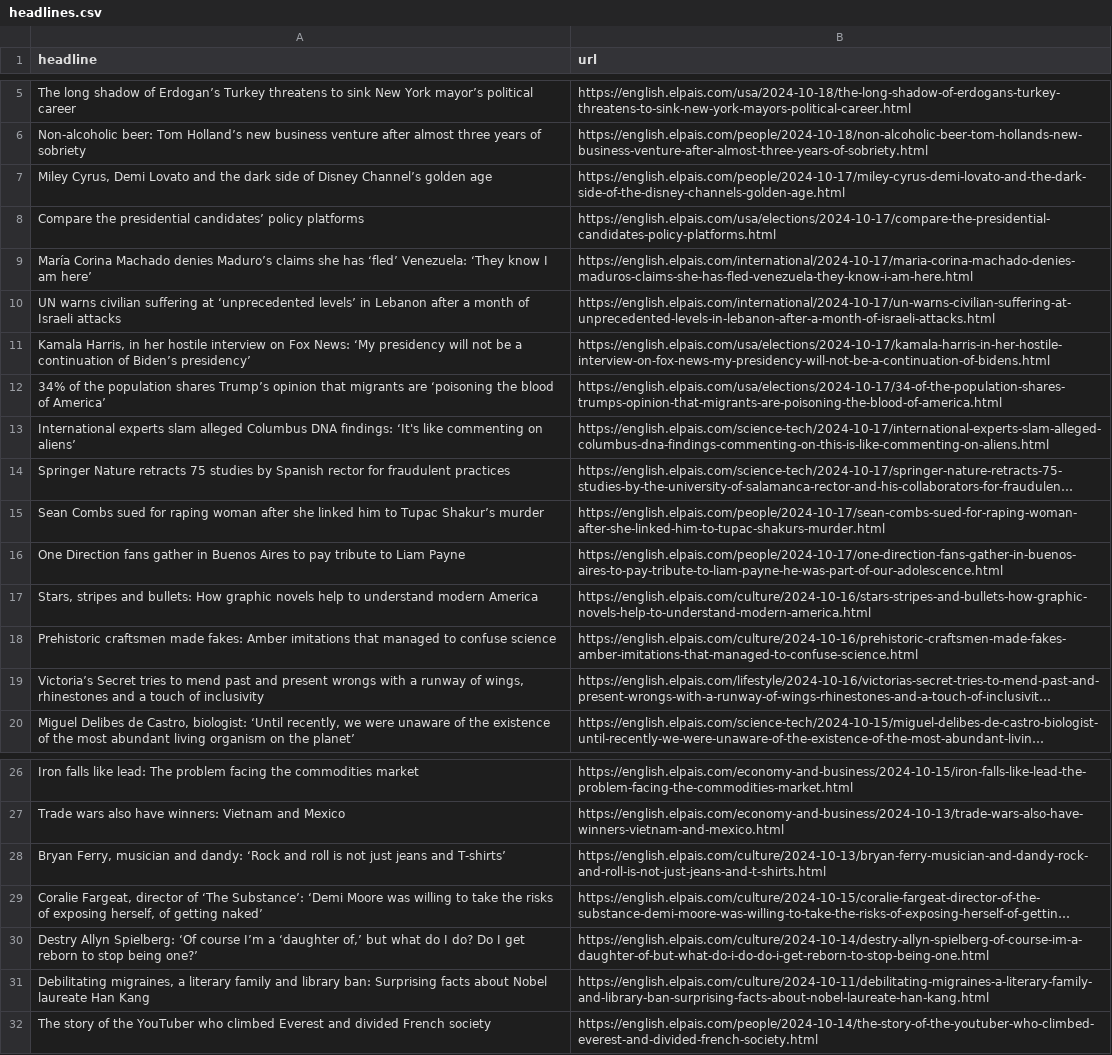
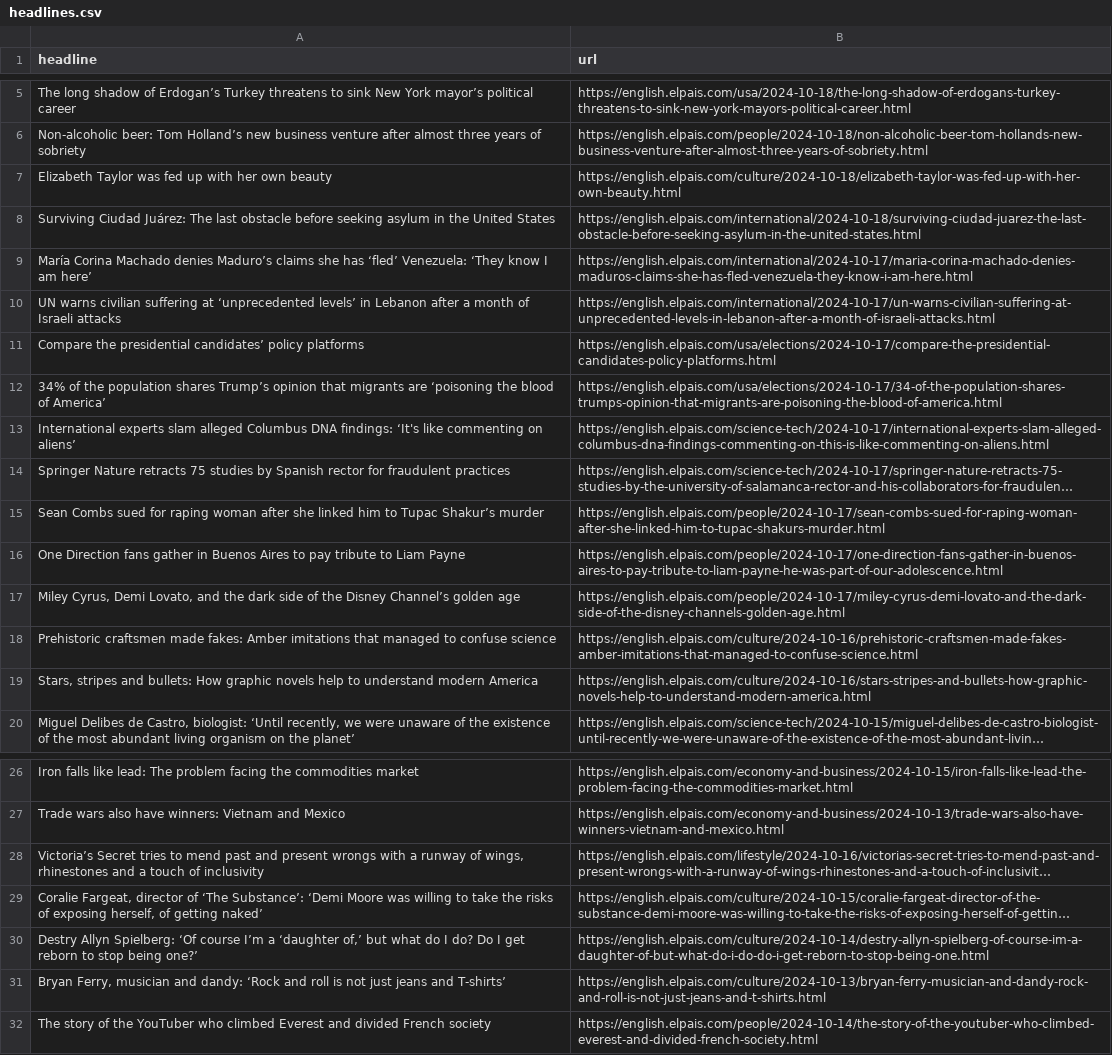
Before and after one commit to sa3991/el-pais-autoscraper, a CSV file: headlines.csv, drawn as a sheet; only a part is shown, gaps mark what is left out; long unchanged cells end in …; removed rows and columns are numbered as before the commit, all else as after; the diff names each change by its address in the sheet, - before the commit and + after, or states it on an @@ line.

```diff
--- a/headlines.csv
+++ b/headlines.csv
-row 7: Miley Cyrus, Demi Lovato and the dark side of Disney Channel’s golden age | https://english.elpais.com/people/2024-10-17/miley-cyrus-demi-lovato-and-the-dark-side-of-the-disney-channels-golden-age.html
+row 7: Elizabeth Taylor was fed up with her own beauty | https://english.elpais.com/culture/2024-10-18/elizabeth-taylor-was-fed-up-with-her-own-beauty.html
+row 8: Surviving Ciudad Juárez: The last obstacle before seeking asylum in the United States | https://english.elpais.com/international/2024-10-18/surviving-ciudad-juarez-the-last-obstacle-before-seeking-asylum-in-the-united-states.html
-row 11: Kamala Harris, in her hostile interview on Fox News: ‘My presidency will not be a continuation of Biden’s presidency’ | https://english.elpais.com/usa/elections/2024-10-17/kamala-harris-in-her-hostile-interview-on-fox-news-my-presidency-will-not-be-a-continuation-of-bidens.html
@@ row 8 moved to row 11: Compare the presidential candidates’ pol… @@
+row 17: Miley Cyrus, Demi Lovato, and the dark side of the Disney Channel’s golden age | https://english.elpais.com/people/2024-10-17/miley-cyrus-demi-lovato-and-the-dark-side-of-the-disney-channels-golden-age.html
@@ row 19 moved to row 28: Victoria’s Secret tries to mend past and… @@
-row 31: Debilitating migraines, a literary family and library ban: Surprising facts about Nobel laureate Han Kang | https://english.elpais.com/culture/2024-10-11/debilitating-migraines-a-literary-family-and-library-ban-surprising-facts-about-nobel-laureate-han-kang.html
@@ row 28 moved to row 31: Bryan Ferry, musician and dandy: ‘Rock a… @@
```
